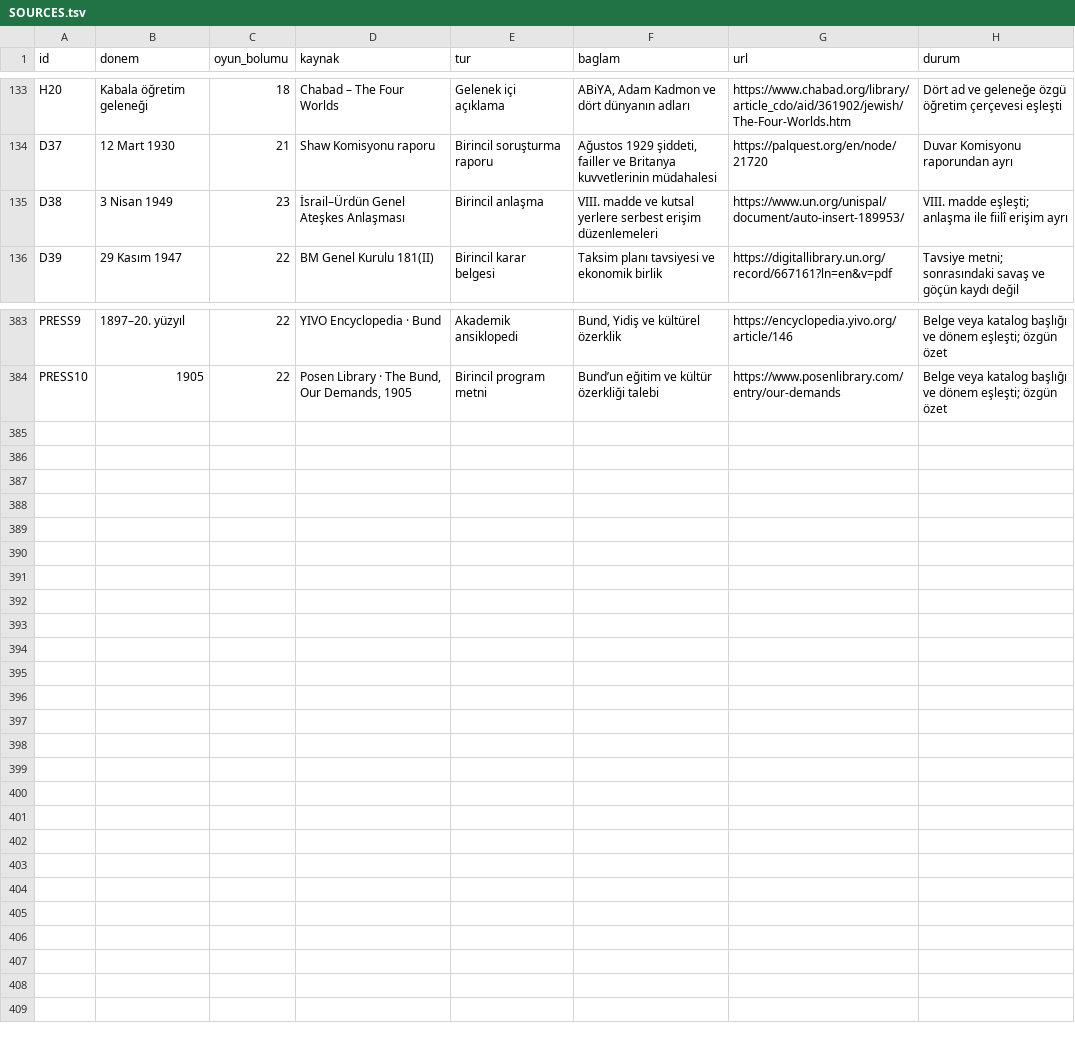
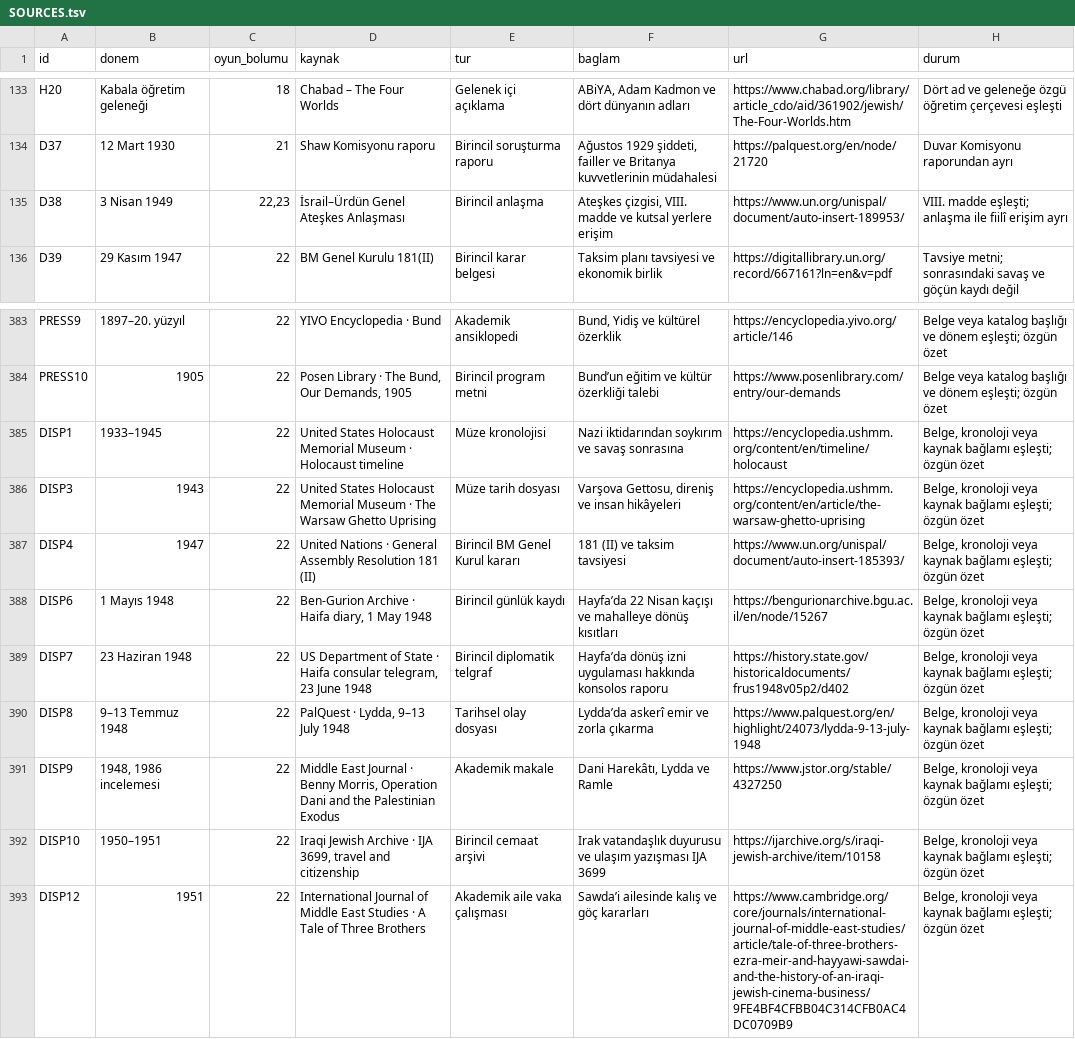
Before and after one commit to kaansavukduran/wall, a TSV file: docs/SOURCES.tsv, drawn as a sheet; only a part is shown, gaps mark what is left out.

Commit message:
Read Holocaust and displacement records without interrupting play

```diff
--- a/docs/SOURCES.tsv
+++ b/docs/SOURCES.tsv
@@ -134,3 +134,3 @@ H20	Kabala öğretim geleneği	18	Chabad – The Four Worlds	Gelenek içi açık
 D37	12 Mart 1930	21	Shaw Komisyonu raporu	Birincil soruşturma raporu	Ağustos 1929 şiddeti, failler ve Britanya kuvvetlerinin müdahalesi	https://palquest.org/en/node/21720	Duvar Komisyonu raporundan ayrı
-D38	3 Nisan 1949	23	İsrail–Ürdün Genel Ateşkes Anlaşması	Birincil anlaşma	VIII. madde ve kutsal yerlere serbest erişim düzenlemeleri	https://www.un.org/unispal/document/auto-insert-189953/	VIII. madde eşleşti; anlaşma ile fiilî erişim ayrı
+D38	3 Nisan 1949	22,23	İsrail–Ürdün Genel Ateşkes Anlaşması	Birincil anlaşma	Ateşkes çizgisi, VIII. madde ve kutsal yerlere erişim	https://www.un.org/unispal/document/auto-insert-189953/	VIII. madde eşleşti; anlaşma ile fiilî erişim ayrı
 D39	29 Kasım 1947	22	BM Genel Kurulu 181(II)	Birincil karar belgesi	Taksim planı tavsiyesi ve ekonomik birlik	https://digitallibrary.un.org/record/667161?ln=en&v=pdf	Tavsiye metni; sonrasındaki savaş ve göçün kaydı değil
@@ -384 +384,10 @@ PRESS9	1897–20. yüzyıl	22	YIVO Encyclopedia · Bund	Akademik ansiklopedi	Bun
 PRESS10	1905	22	Posen Library · The Bund, Our Demands, 1905	Birincil program metni	Bund’un eğitim ve kültür özerkliği talebi	https://www.posenlibrary.com/entry/our-demands	Belge veya katalog başlığı ve dönem eşleşti; özgün özet
+DISP1	1933–1945	22	United States Holocaust Memorial Museum · Holocaust timeline	Müze kronolojisi	Nazi iktidarından soykırım ve savaş sonrasına	https://encyclopedia.ushmm.org/content/en/timeline/holocaust	Belge, kronoloji veya kaynak bağlamı eşleşti; özgün özet
+DISP3	1943	22	United States Holocaust Memorial Museum · The Warsaw Ghetto Uprising	Müze tarih dosyası	Varşova Gettosu, direniş ve insan hikâyeleri	https://encyclopedia.ushmm.org/content/en/article/the-warsaw-ghetto-uprising	Belge, kronoloji veya kaynak bağlamı eşleşti; özgün özet
+DISP4	1947	22	United Nations · General Assembly Resolution 181 (II)	Birincil BM Genel Kurul kararı	181 (II) ve taksim tavsiyesi	https://www.un.org/unispal/document/auto-insert-185393/	Belge, kronoloji veya kaynak bağlamı eşleşti; özgün özet
+DISP6	1 Mayıs 1948	22	Ben-Gurion Archive · Haifa diary, 1 May 1948	Birincil günlük kaydı	Hayfa’da 22 Nisan kaçışı ve mahalleye dönüş kısıtları	https://bengurionarchive.bgu.ac.il/en/node/15267	Belge, kronoloji veya kaynak bağlamı eşleşti; özgün özet
+DISP7	23 Haziran 1948	22	US Department of State · Haifa consular telegram, 23 June 1948	Birincil diplomatik telgraf	Hayfa’da dönüş izni uygulaması hakkında konsolos raporu	https://history.state.gov/historicaldocuments/frus1948v05p2/d402	Belge, kronoloji veya kaynak bağlamı eşleşti; özgün özet
+DISP8	9–13 Temmuz 1948	22	PalQuest · Lydda, 9–13 July 1948	Tarihsel olay dosyası	Lydda’da askerî emir ve zorla çıkarma	https://www.palquest.org/en/highlight/24073/lydda-9-13-july-1948	Belge, kronoloji veya kaynak bağlamı eşleşti; özgün özet
+DISP9	1948, 1986 incelemesi	22	Middle East Journal · Benny Morris, Operation Dani and the Palestinian Exodus	Akademik makale	Dani Harekâtı, Lydda ve Ramle	https://www.jstor.org/stable/4327250	Belge, kronoloji veya kaynak bağlamı eşleşti; özgün özet
+DISP10	1950–1951	22	Iraqi Jewish Archive · IJA 3699, travel and citizenship	Birincil cemaat arşivi	Irak vatandaşlık duyurusu ve ulaşım yazışması IJA 3699	https://ijarchive.org/s/iraqi-jewish-archive/item/10158	Belge, kronoloji veya kaynak bağlamı eşleşti; özgün özet
+DISP12	1951	22	International Journal of Middle East Studies · A Tale of Three Brothers	Akademik aile vaka çalışması	Sawda’i ailesinde kalış ve göç kararları	https://www.cambridge.org/core/journals/international-journal-of-middle-east-studies/article/tale-of-three-brothers-ezra-meir-and-hayyawi-sawdai-and-the-history-of-an-iraqi-jewish-cinema-business/9FE4BF4CFBB04C314CFB0AC4DC0709B9	Belge, kronoloji veya kaynak bağlamı eşleşti; özgün özet
```
Also changed, not shown: 13 other files.
